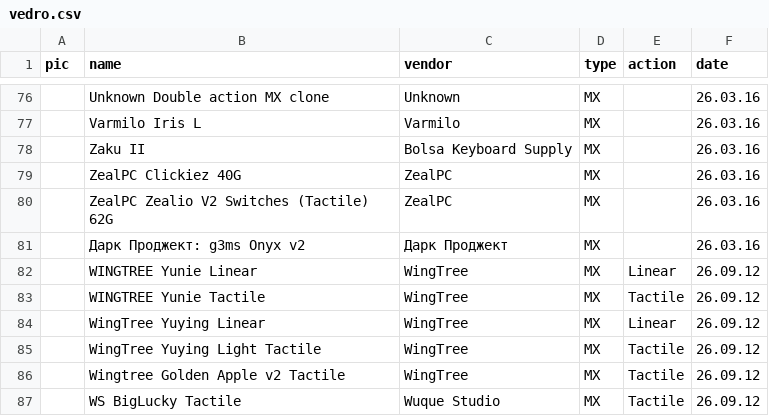
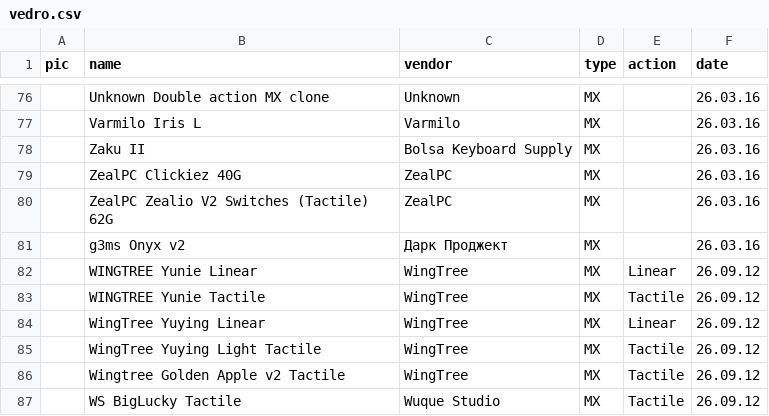
Before and after one commit to aroum/aroum.github.io, a CSV file: public/data/csv/vedro.csv, drawn as a sheet; only a part is shown, gaps mark what is left out.

Commit message:
fix(data): clean up switch name in vedro dataset

```diff
--- a/public/data/csv/vedro.csv
+++ b/public/data/csv/vedro.csv
@@ -80,3 +80,3 @@ pic,name,vendor,type,action,date
 ,ZealPC Zealio V2 Switches (Tactile) 62G,ZealPC,MX,,26.03.16
-,Дарк Проджект: g3ms Onyx v2,Дарк Проджект,MX,,26.03.16
+,g3ms Onyx v2,Дарк Проджект,MX,,26.03.16
 ,WINGTREE Yunie Linear,WingTree,MX,Linear,26.09.12
```
